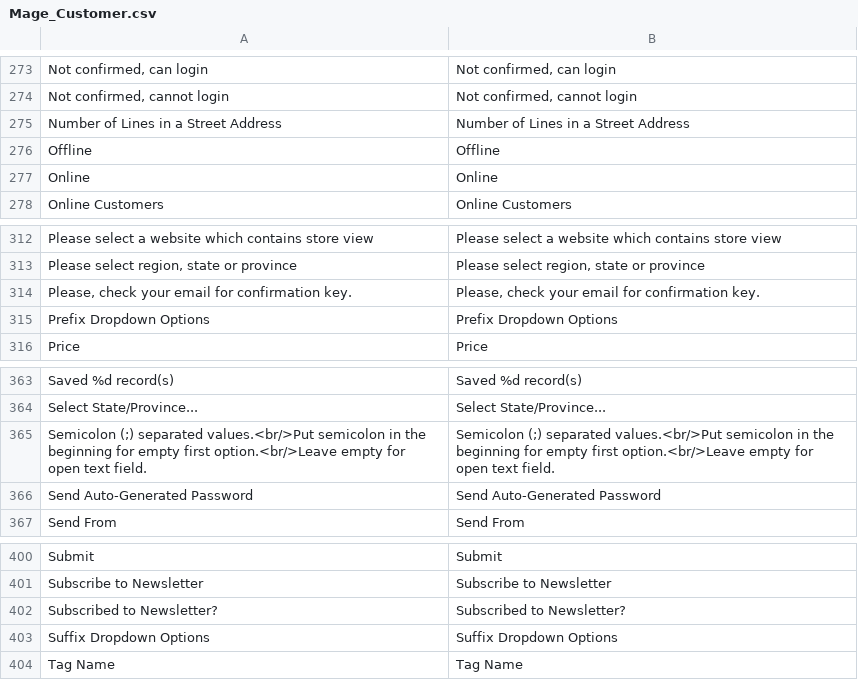
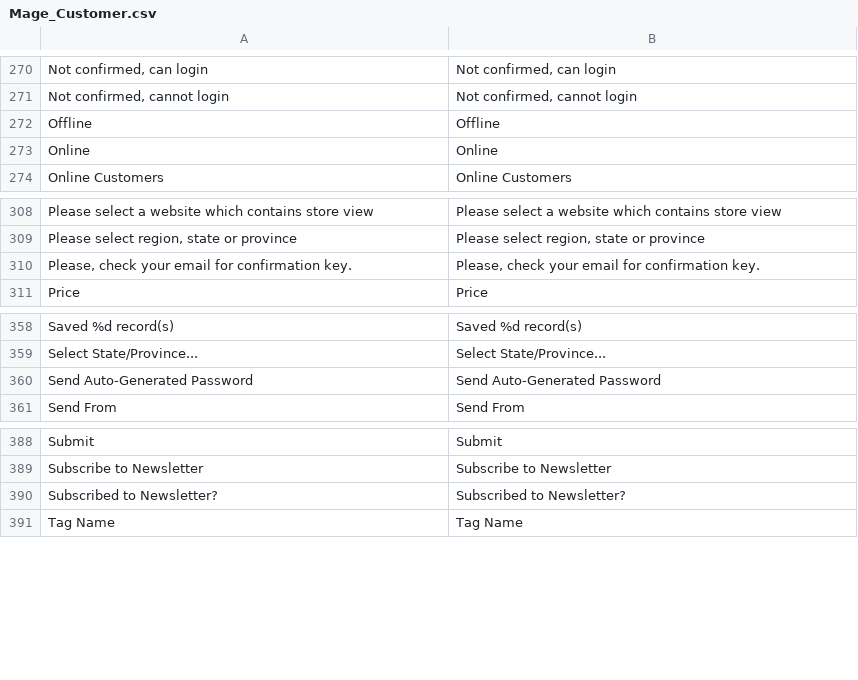
Before and after one commit to MahoCommerce/maho, a CSV file: app/locale/en_US/Mage_Customer.csv, drawn as a sheet; only a part is shown, gaps mark what is left out; the diff covers the shown part only.

Commit message:
Remove Name and Address Options Config

```diff
--- a/app/locale/en_US/Mage_Customer.csv
+++ b/app/locale/en_US/Mage_Customer.csv
@@ -274,3 +271,2 @@
 "Not confirmed, cannot login","Not confirmed, cannot login"
-"Number of Lines in a Street Address ","Number of Lines in a Street Address "
 "Offline","Offline"
@@ -314,3 +310,2 @@
 "Please, check your email for confirmation key.","Please, check your email for confirmation key."
-"Prefix Dropdown Options","Prefix Dropdown Options"
 "Price","Price"
@@ -364,3 +359,2 @@
 "Select State/Province...","Select State/Province..."
-"Semicolon (;) separated values.<br/>Put semicolon in the beginning for empty first option.<br/>Leave empty for open text field.","Semicolon (;) separated values.<br/>Put semicolon in the beginning for empty first option.<br/>Leave empty for open text field."
 "Send Auto-Generated Password","Send Auto-Generated Password"
@@ -402,3 +390,2 @@
 "Subscribed to Newsletter?","Subscribed to Newsletter?"
-"Suffix Dropdown Options","Suffix Dropdown Options"
 "Tag Name","Tag Name"
```
Also changed, not shown: 11 removed rows elsewhere in this file, 15 other files.
